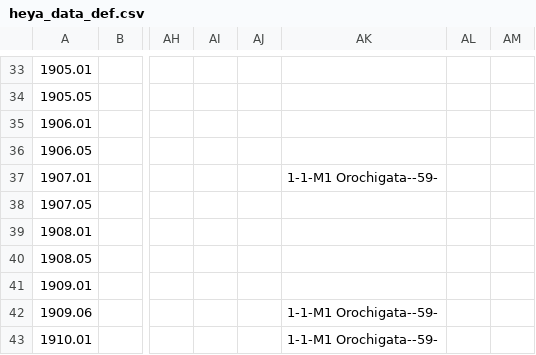
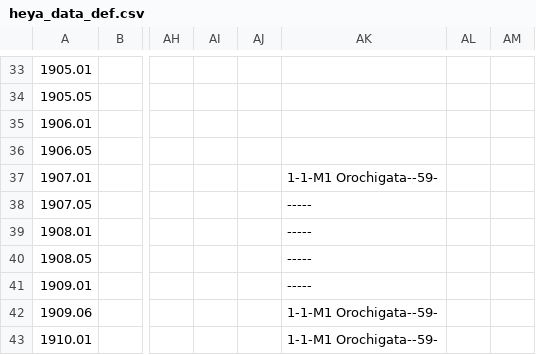
Before and after one commit to chiyotasuke/andre1670, a CSV file: heya_data_def.csv, drawn as a sheet; only a part is shown, gaps mark what is left out; the diff names each change by its address in the sheet, - before the commit and + after, or states it on an @@ line.

Commit message:
Create heya_data_def.csv

```diff
--- a/heya_data_def.csv
+++ b/heya_data_def.csv
-AK38:AK41: (empty)
+AK38:AK41: -----
```
